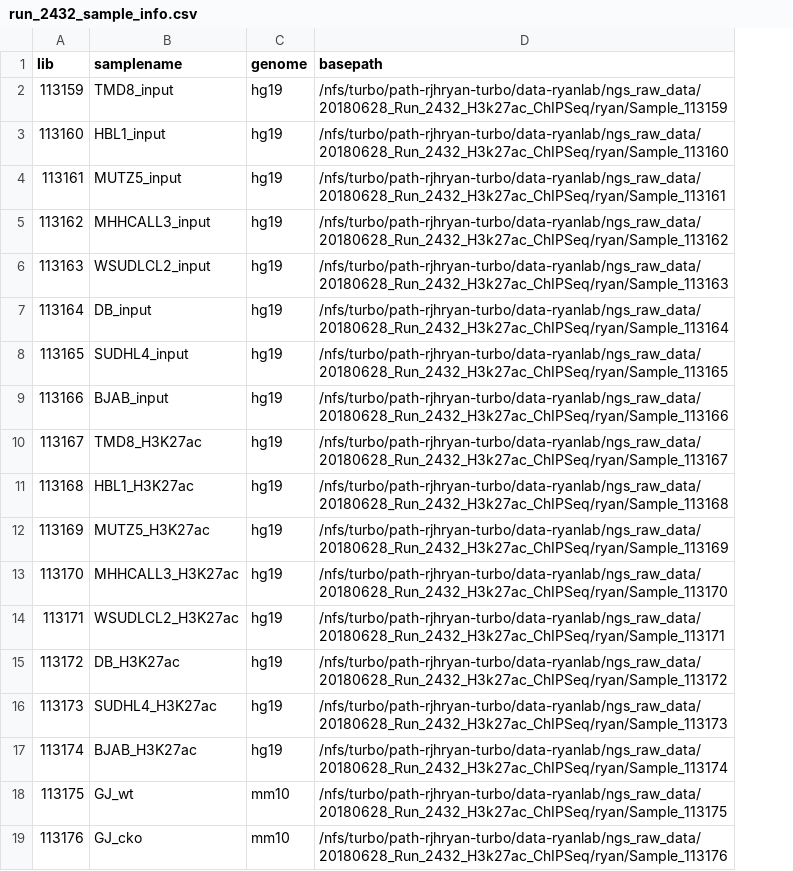
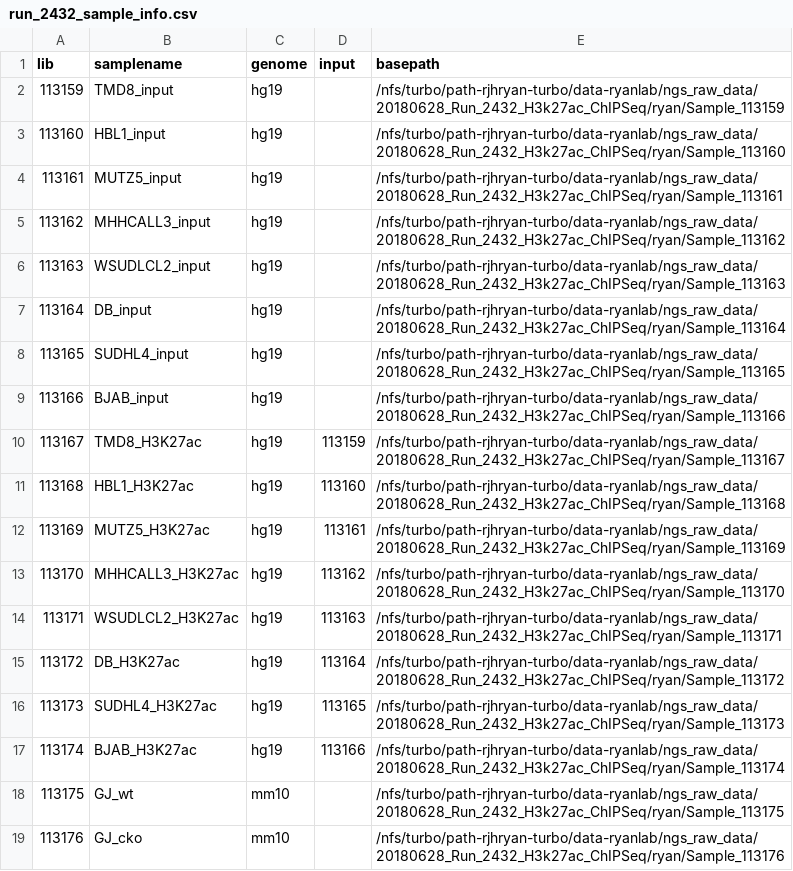
Before and after one commit to russell-ryan-lab/ChIPseq_ATACseq_pipelines, a CSV file: run_configs/run_2432_sample_info.csv, drawn as a sheet; the diff names each change by its address in the sheet, - before the commit and + after, or states it on an @@ line.

```diff
--- a/run_configs/run_2432_sample_info.csv
+++ b/run_configs/run_2432_sample_info.csv
+column D (input), rows 10-17: 113159 | 113160 | 113161 | 113162 | 113163 | 113164 | 113165 | 113166
```
Also changed, not shown: 3 other files.
